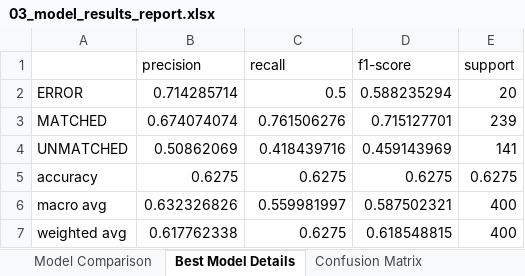
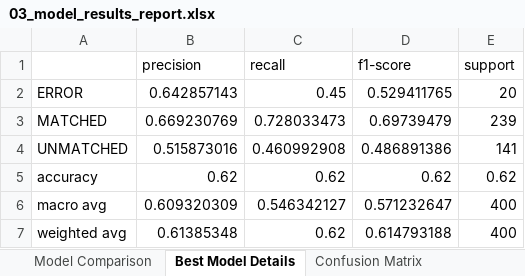
Before and after one commit to Client-Engineering-Indonesia/Bob-Workshop-IBM-Indonesia, an Excel workbook: Module-3-DataScientist and ML/results/reports/03_model_results_report.xlsx, sheet Best Model Details, drawn as a sheet; values as stored, in another font and other column widths than the file's, no borders; the diff names each change by its address in the sheet, - before the commit and + after, or states it on an @@ line.

```diff
--- a/Module-3-DataScientist and ML/results/reports/03_model_results_report.xlsx (sheet Best Model Details)
+++ b/Module-3-DataScientist and ML/results/reports/03_model_results_report.xlsx (sheet Best Model Details)
-B2 (precision): 0.714285714
+B2 (precision): 0.642857143
-C2 (recall): 0.5
+C2 (recall): 0.45
-D2 (f1-score): 0.588235294
+D2 (f1-score): 0.529411765
-B3 (precision): 0.674074074
+B3 (precision): 0.669230769
-C3 (recall): 0.761506276
+C3 (recall): 0.728033473
-D3 (f1-score): 0.715127701
+D3 (f1-score): 0.69739479
-B4 (precision): 0.50862069
+B4 (precision): 0.515873016
-C4 (recall): 0.418439716
+C4 (recall): 0.460992908
-D4 (f1-score): 0.459143969
+D4 (f1-score): 0.486891386
-B5 (precision): 0.6275
+B5 (precision): 0.62
-C5 (recall): 0.6275
+C5 (recall): 0.62
-D5 (f1-score): 0.6275
+D5 (f1-score): 0.62
-E5 (support): 0.6275
+E5 (support): 0.62
-B6 (precision): 0.632326826
+B6 (precision): 0.609320309
-C6 (recall): 0.559981997
+C6 (recall): 0.546342127
-D6 (f1-score): 0.587502321
+D6 (f1-score): 0.571232647
-B7 (precision): 0.617762338
+B7 (precision): 0.61385348
-C7 (recall): 0.6275
+C7 (recall): 0.62
-D7 (f1-score): 0.618548815
+D7 (f1-score): 0.614793188
```
Also changed, not shown: sheet Feature Importance, sheet Model Comparison, sheet Confusion Matrix, Module-3-DataScientist and ML/results/reports/01_data_quality_report.xlsx, Module-3-DataScientist and ML/results/reports/02_feature_engineering_report.xlsx, 14 other files.
